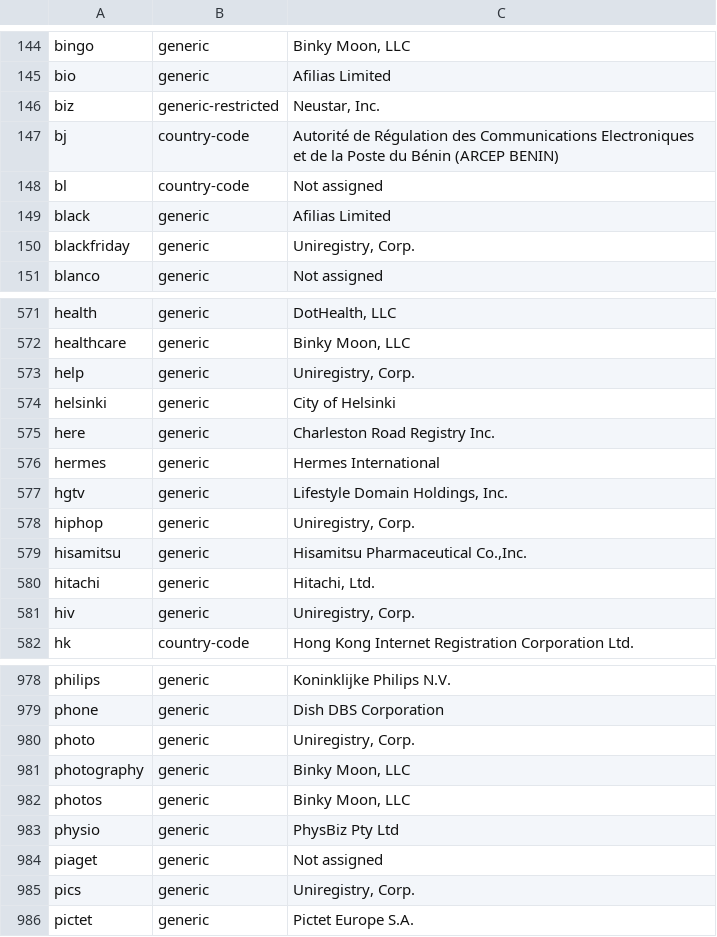
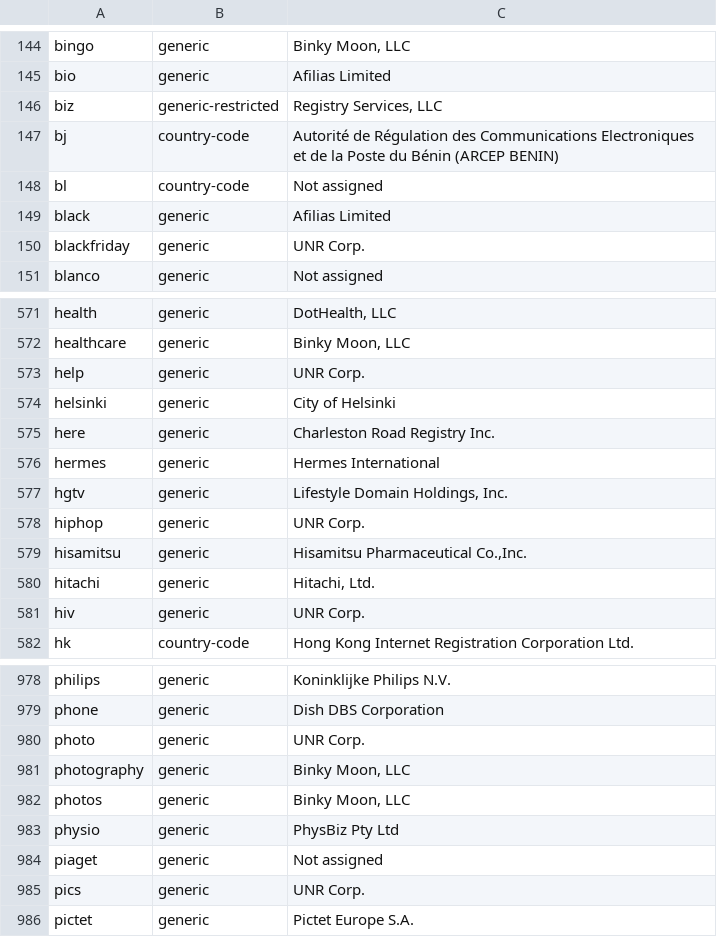
Before and after one commit to gh0stwizard/libeav, a CSV file: data/punycode.csv, drawn as a sheet; only a part is shown, gaps mark what is left out; the diff covers the shown part only.

```diff
--- a/data/punycode.csv
+++ b/data/punycode.csv
@@ -145,3 +145,3 @@
 "bio","generic","Afilias Limited"
-"biz","generic-restricted","Neustar, Inc."
+"biz","generic-restricted","Registry Services, LLC"
 "bj","country-code","Autorité de Régulation des Communications Electroniques et de la Poste du Bénin (ARCEP BENIN)"
@@ -149,3 +149,3 @@
 "black","generic","Afilias Limited"
-"blackfriday","generic","Uniregistry, Corp."
+"blackfriday","generic","UNR Corp."
 "blanco","generic","Not assigned"
@@ -572,3 +572,3 @@
 "healthcare","generic","Binky Moon, LLC"
-"help","generic","Uniregistry, Corp."
+"help","generic","UNR Corp."
 "helsinki","generic","City of Helsinki"
@@ -577,6 +577,6 @@
 "hgtv","generic","Lifestyle Domain Holdings, Inc."
-"hiphop","generic","Uniregistry, Corp."
+"hiphop","generic","UNR Corp."
 "hisamitsu","generic","Hisamitsu Pharmaceutical Co.,Inc."
 "hitachi","generic","Hitachi, Ltd."
-"hiv","generic","Uniregistry, Corp."
+"hiv","generic","UNR Corp."
 "hk","country-code","Hong Kong Internet Registration Corporation Ltd."
@@ -979,3 +979,3 @@
 "phone","generic","Dish DBS Corporation"
-"photo","generic","Uniregistry, Corp."
+"photo","generic","UNR Corp."
 "photography","generic","Binky Moon, LLC"
@@ -984,3 +984,3 @@
 "piaget","generic","Not assigned"
-"pics","generic","Uniregistry, Corp."
+"pics","generic","UNR Corp."
 "pictet","generic","Pictet Europe S.A."
```
Also changed, not shown: 23 edited cells elsewhere in this file, data/raw.csv, 5 other files.
